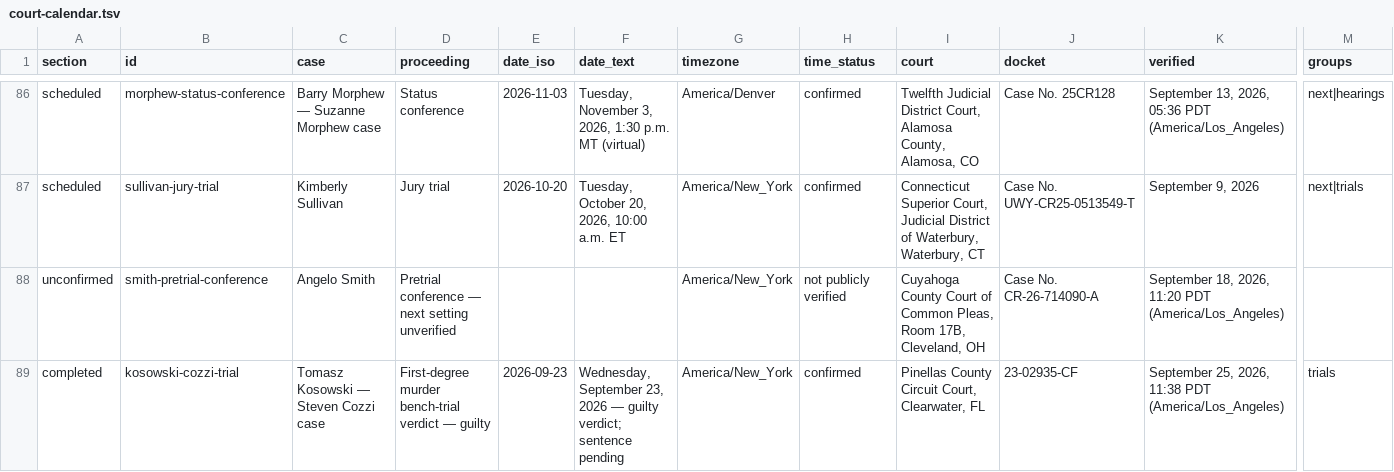
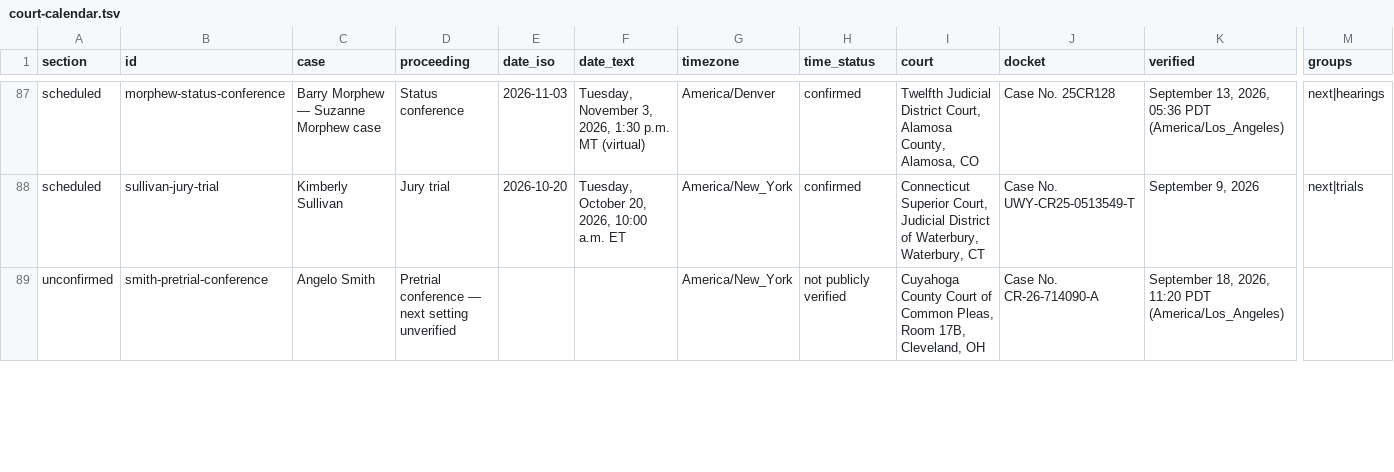
Before and after one commit to cassiancreed/cassiancreed-astro, a TSV file: src/data/court-calendar.tsv, drawn as a sheet; only a part is shown, gaps mark what is left out; removed rows and columns are numbered as before the commit, all else as after; rows hold the shown columns only; the diff covers the shown part only; the diff names each change by its address in the sheet, - before the commit and + after, or states it on an @@ line.

Commit message:
Refresh court statuses and Millete source with bounded verification (#247)
* Refresh bounded court statuses and reconcile Millete source

* Preserve validator line endings for focused review

* Preserve article formatting and file mode

* Preserve TSV literal-field formatting

* Normalize calendar source to repository line endings

```diff
--- a/src/data/court-calendar.tsv
+++ b/src/data/court-calendar.tsv
-row 89: completed | kosowski-cozzi-trial | Tomasz Kosowski — Steven Cozzi case | First-degree murder bench-trial verdict — guilty | 2026-09-23 | Wednesday, September 23, 2026 — guilty verdict; sentence pending | America/New_York | confirmed | Pinellas County Circuit Court, Clearwater, FL | 23-02935-CF | September 25, 2026, 11:38 PDT (America/Los_Angeles) | trials
```
Also changed, not shown: 2 added rows, 1 removed row and 75 edited cells elsewhere in this file, 2 other files.
